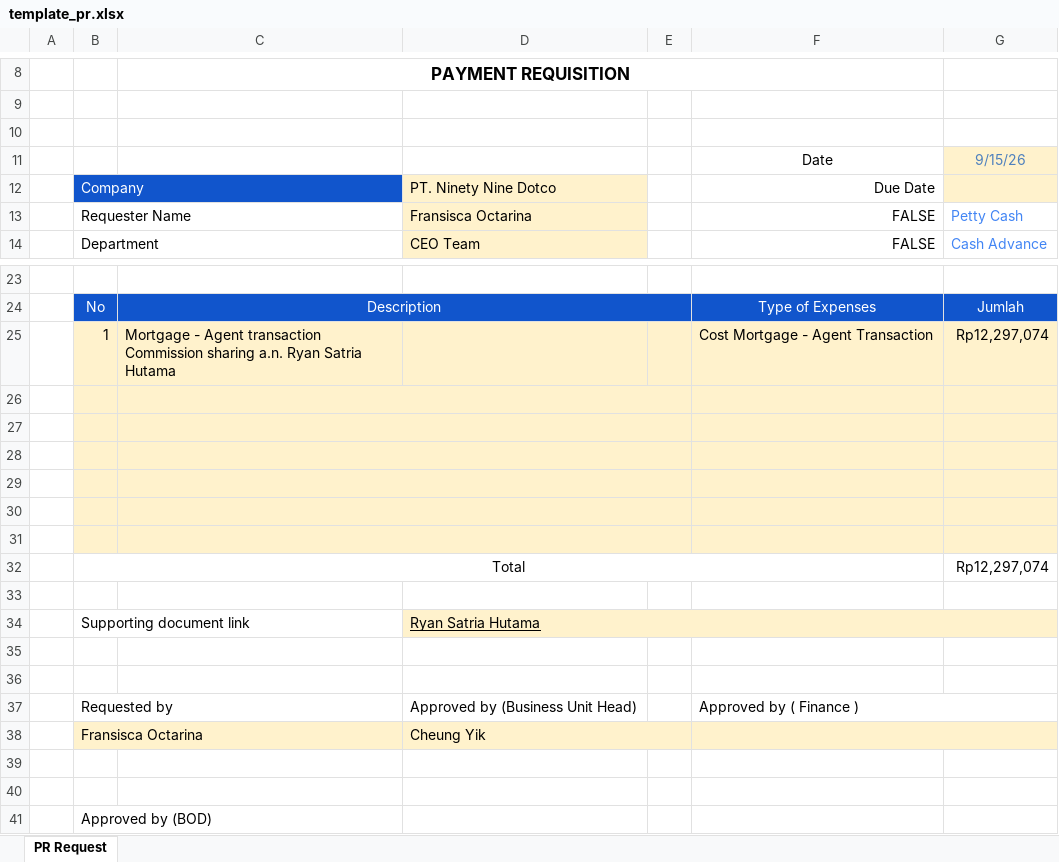
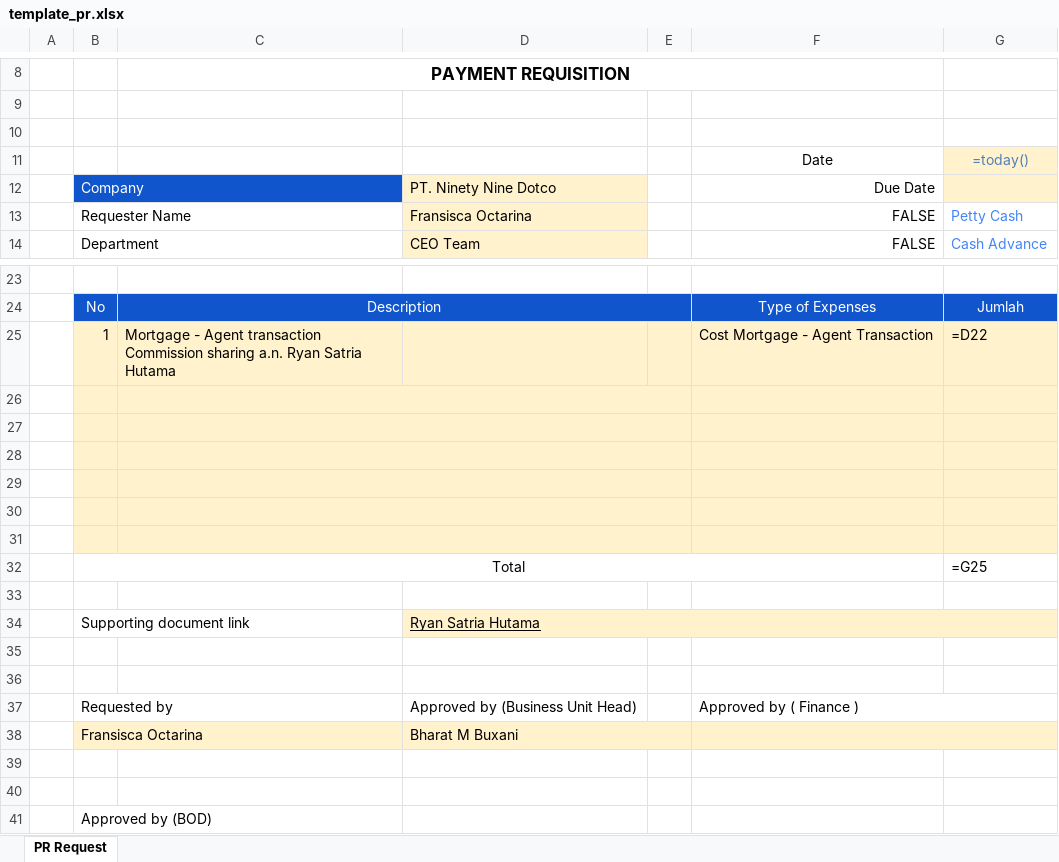
Before and after one commit to raybunaken/PR-Request, an Excel workbook: templates/template_pr.xlsx, sheet PR Request, drawn as a sheet; only a part is shown, gaps mark what is left out; values as stored, in another font and other column widths than the file's, no borders; formulas without a stored value are shown as written; charts and pictures not drawn; the diff names each change by its address in the sheet, - before the commit and + after, or states it on an @@ line.

Commit message:
feat(pr): update BU Head approver from Cheung Yik to Bharat M Buxani

```diff
--- a/templates/template_pr.xlsx (sheet PR Request)
+++ b/templates/template_pr.xlsx (sheet PR Request)
-G11: 9/15/26
+G11: =today()
-G25: Rp12,297,074
+G25: =D22
-G32: Rp12,297,074
+G32: =G25
-D38: Cheung Yik
+D38: Bharat M Buxani
```
Also changed, not shown: charts or pictures, 4 other files.
